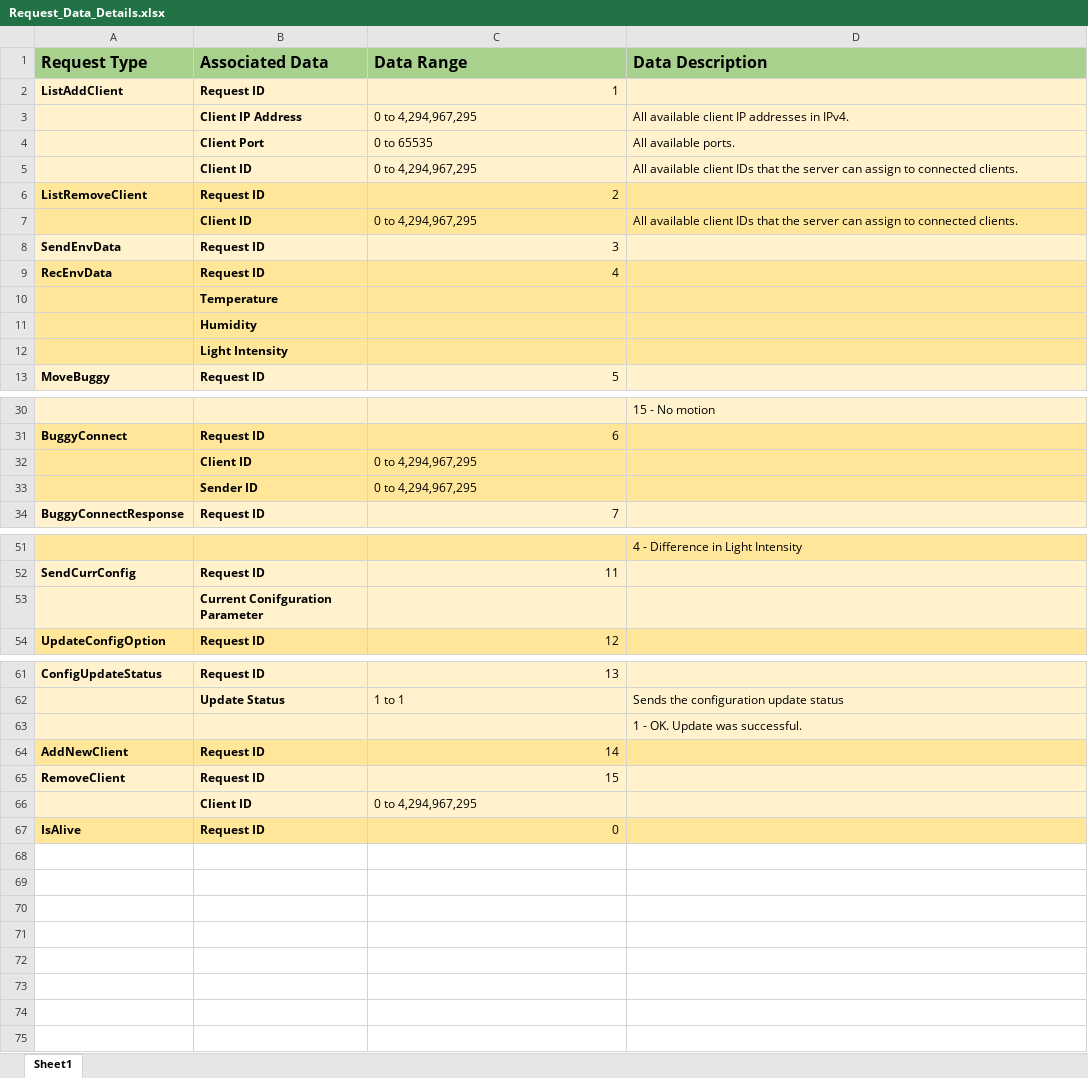
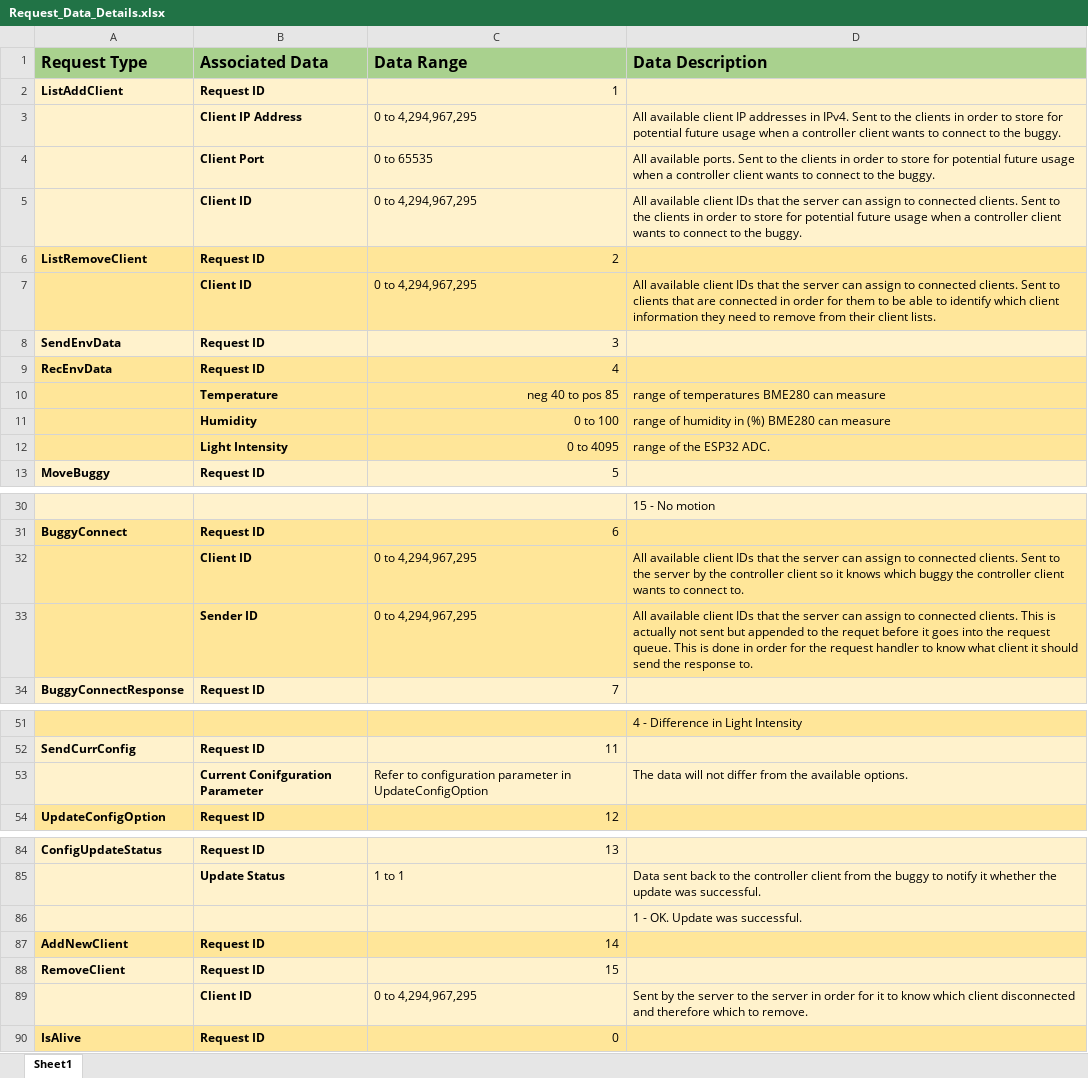
Before and after one commit to zed95/SOFT564Z-CW, an Excel workbook: Documentation/Request_Data_Details.xlsx, sheet Sheet1, drawn as a sheet; only a part is shown, gaps mark what is left out; values as stored, in another font and other column widths than the file's, no borders; removed rows and columns are numbered as before the commit, all else as after; the diff covers the shown part only; the diff names each change by its address in the sheet, - before the commit and + after, or states it on an @@ line.

```diff
--- a/Documentation/Request_Data_Details.xlsx (sheet Sheet1)
+++ b/Documentation/Request_Data_Details.xlsx (sheet Sheet1)
-D3 (Data Description): …in IPv4.
+D3 (Data Description): …in IPv4. Sent to the clients in order to store for potential future usage when a controller client wants to connect to the buggy.
-D4 (Data Description): …available ports.
+D4 (Data Description): …available ports. Sent to the clients in order to store for potential future usage when a controller client wants to connect to the buggy.
-D5 (Data Description): …connected clients.
+D5 (Data Description): …connected clients. Sent to the clients in order to store for potential future usage when a controller client wants to connect to the buggy.
-D7 (Data Description): …connected clients.
+D7 (Data Description): …connected clients. Sent to clients that are connected in order for them to be able to identify which client information they need to remove from their client lists.
-row 10:  | Temperature
-row 11:  | Humidity
-row 12:  | Light Intensity
+row 10:  | Temperature | neg 40 to pos 85 | range of temperatures BME280 can measure
+row 11:  | Humidity | 0 to 100 | range of humidity in (%) BME280 can measure
+row 12:  | Light Intensity | 0 to 4095 | range of the ESP32 ADC.
-D32 (Data Description): (empty)
+D32 (Data Description): All available client IDs that the server can assign to connected clients. Sent to the server by the controller client so it knows which buggy the controller client wants to connect to.
-D33 (Data Description): (empty)
+D33 (Data Description): All available client IDs that the server can assign to connected clients. This is actually not sent but appended to the requet before it goes into the request queue. This is done in order for the request handler to know what client it should send the response to.
-row 53:  | Current Conifguration Parameter
+row 53:  | Current Conifguration Parameter | Refer to configuration parameter in UpdateConfigOption | The data will not differ from the available options.
-D85 (Data Description): Sends the configuration update status
+D85 (Data Description): Data sent back to the controller client from the buggy to notify it whether the update was successful.
-D89 (Data Description): (empty)
+D89 (Data Description): Sent by the server to the server in order for it to know which client disconnected and therefore which to remove.
```
Also changed, not shown: 24 added rows, 1 removed row and 1 edited cell elsewhere in this sheet, Documentation/Request_List.xlsx, 7 other files.
